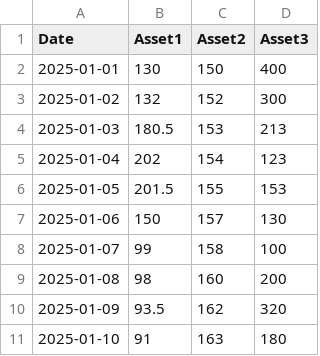
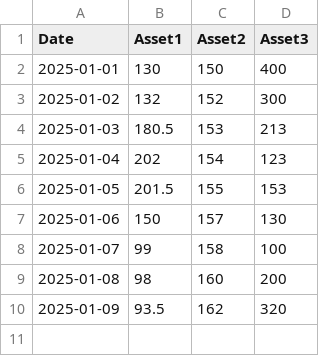
Before and after one commit to Hbouchammama/VarEngine, a CSV file: data/historical_prices.csv, drawn as a sheet; the diff names each change by its address in the sheet, - before the commit and + after, or states it on an @@ line.

```diff
--- a/data/historical_prices.csv
+++ b/data/historical_prices.csv
-row 11: 2025-01-10 | 91 | 163 | 180
```
Also changed, not shown: 12 other files.
